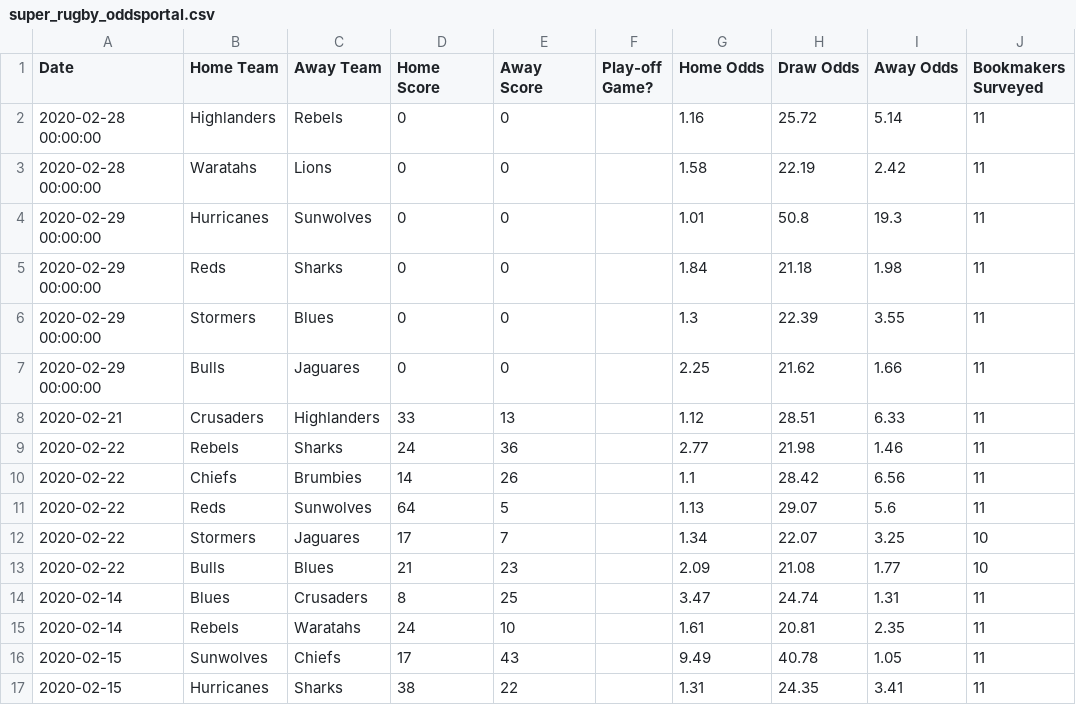
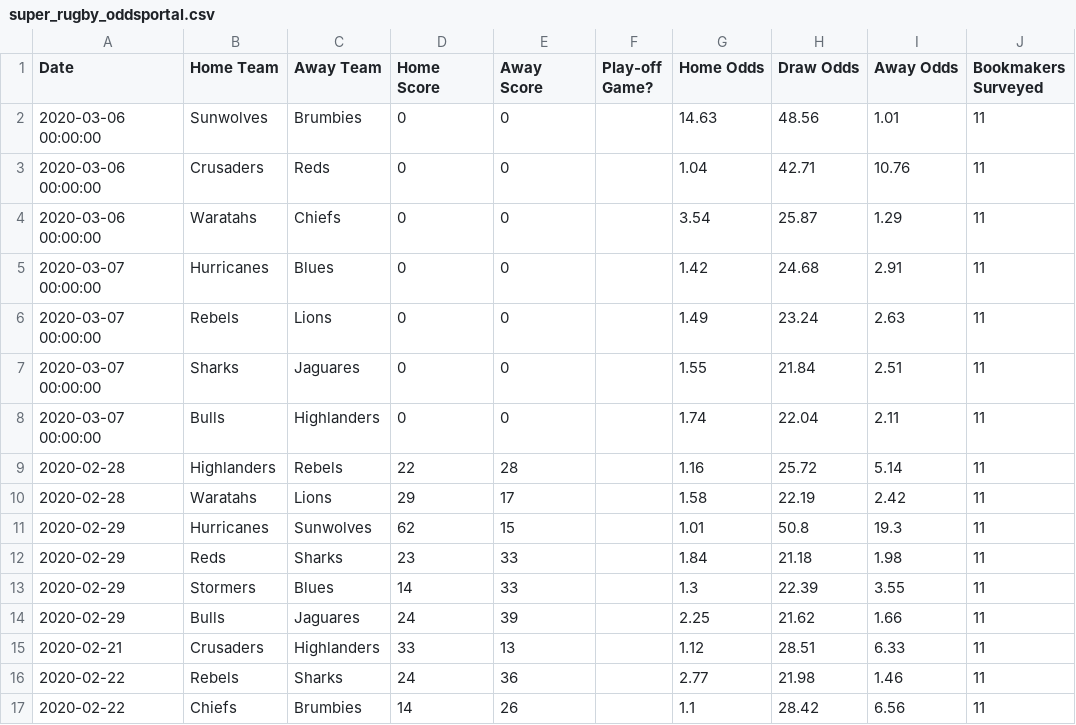
Before and after one commit to kieranbd/superrugby-predictor, a CSV file: data/super_rugby_oddsportal.csv, drawn as a sheet; only a part is shown; the shorter side is filled out with more unchanged rows.

Commit message:
6 March predictions update, dropped "bookmakers surveyed" column from X

```diff
--- a/data/super_rugby_oddsportal.csv
+++ b/data/super_rugby_oddsportal.csv
@@ -1,8 +1,15 @@
 Date,Home Team,Away Team,Home Score,Away Score,Play-off Game?,Home Odds,Draw Odds,Away Odds,Bookmakers Surveyed
-2020-02-28 00:00:00,Highlanders,Rebels,0,0,,1.16,25.72,5.14,11
-2020-02-28 00:00:00,Waratahs,Lions,0,0,,1.58,22.19,2.42,11
-2020-02-29 00:00:00,Hurricanes,Sunwolves,0,0,,1.01,50.8,19.3,11
-2020-02-29 00:00:00,Reds,Sharks,0,0,,1.84,21.18,1.98,11
-2020-02-29 00:00:00,Stormers,Blues,0,0,,1.3,22.39,3.55,11
-2020-02-29 00:00:00,Bulls,Jaguares,0,0,,2.25,21.62,1.66,11
+2020-03-06 00:00:00,Sunwolves,Brumbies,0,0,,14.63,48.56,1.01,11
+2020-03-06 00:00:00,Crusaders,Reds,0,0,,1.04,42.71,10.76,11
+2020-03-06 00:00:00,Waratahs,Chiefs,0,0,,3.54,25.87,1.29,11
+2020-03-07 00:00:00,Hurricanes,Blues,0,0,,1.42,24.68,2.91,11
+2020-03-07 00:00:00,Rebels,Lions,0,0,,1.49,23.24,2.63,11
+2020-03-07 00:00:00,Sharks,Jaguares,0,0,,1.55,21.84,2.51,11
+2020-03-07 00:00:00,Bulls,Highlanders,0,0,,1.74,22.04,2.11,11
+2020-02-28,Highlanders,Rebels,22,28,,1.16,25.72,5.14,11
+2020-02-28,Waratahs,Lions,29,17,,1.58,22.19,2.42,11
+2020-02-29,Hurricanes,Sunwolves,62,15,,1.01,50.8,19.3,11
+2020-02-29,Reds,Sharks,23,33,,1.84,21.18,1.98,11
+2020-02-29,Stormers,Blues,14,33,,1.3,22.39,3.55,11
+2020-02-29,Bulls,Jaguares,24,39,,2.25,21.62,1.66,11
 2020-02-21,Crusaders,Highlanders,33,13,,1.12,28.51,6.33,11
```
Also changed, not shown: 2 other files.
